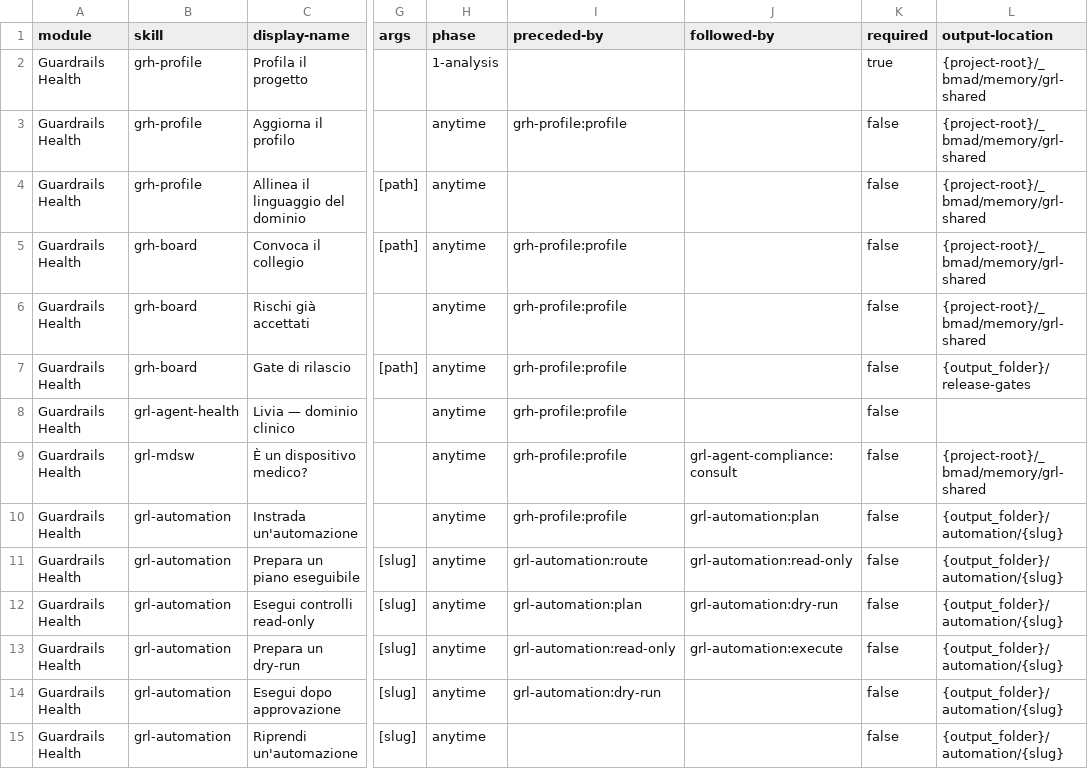
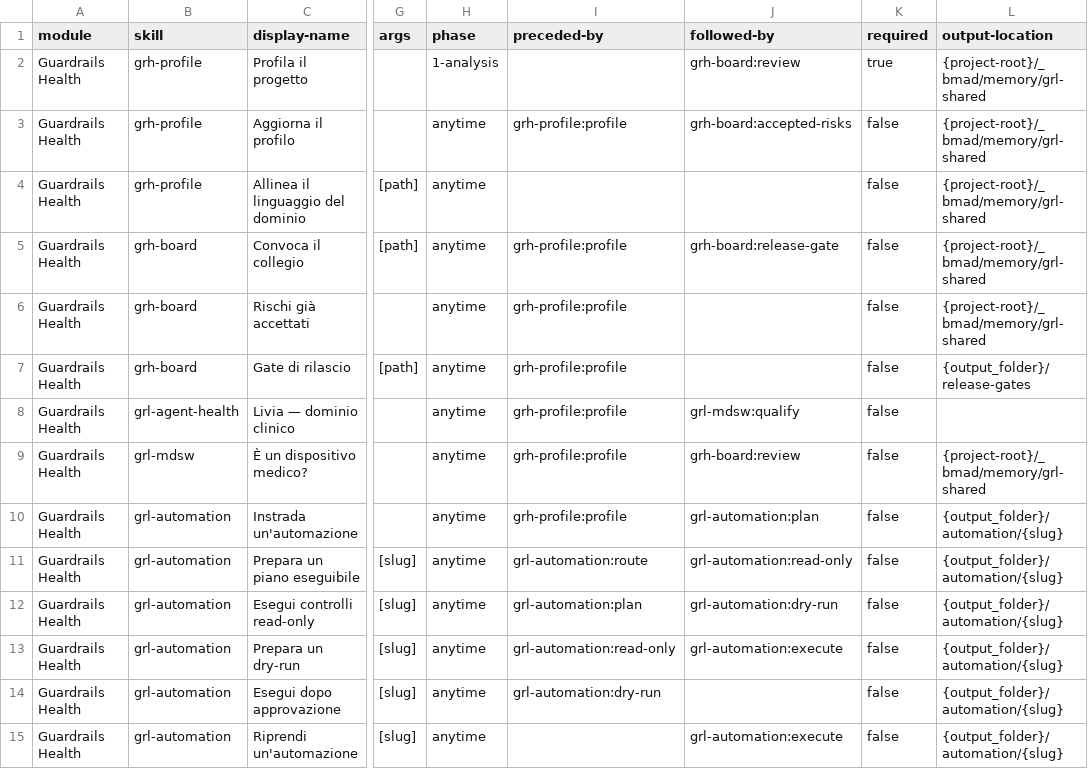
Before and after one commit to mlarese/bmad-module-guardrails-health, a CSV file: src/module-help.csv, drawn as a sheet; only a part is shown, gaps mark what is left out; the diff names each change by its address in the sheet, - before the commit and + after, or states it on an @@ line.

Commit message:
fix(grl): il catalogo smette di lasciare le figure senza uscita

```diff
--- a/src/module-help.csv
+++ b/src/module-help.csv
-J2 (followed-by): (empty)
+J2 (followed-by): grh-board:review
-J3 (followed-by): (empty)
+J3 (followed-by): grh-board:accepted-risks
-J5 (followed-by): (empty)
+J5 (followed-by): grh-board:release-gate
-J8 (followed-by): (empty)
+J8 (followed-by): grl-mdsw:qualify
-J9 (followed-by): grl-agent-compliance:consult
+J9 (followed-by): grh-board:review
-J15 (followed-by): (empty)
+J15 (followed-by): grl-automation:execute
```
